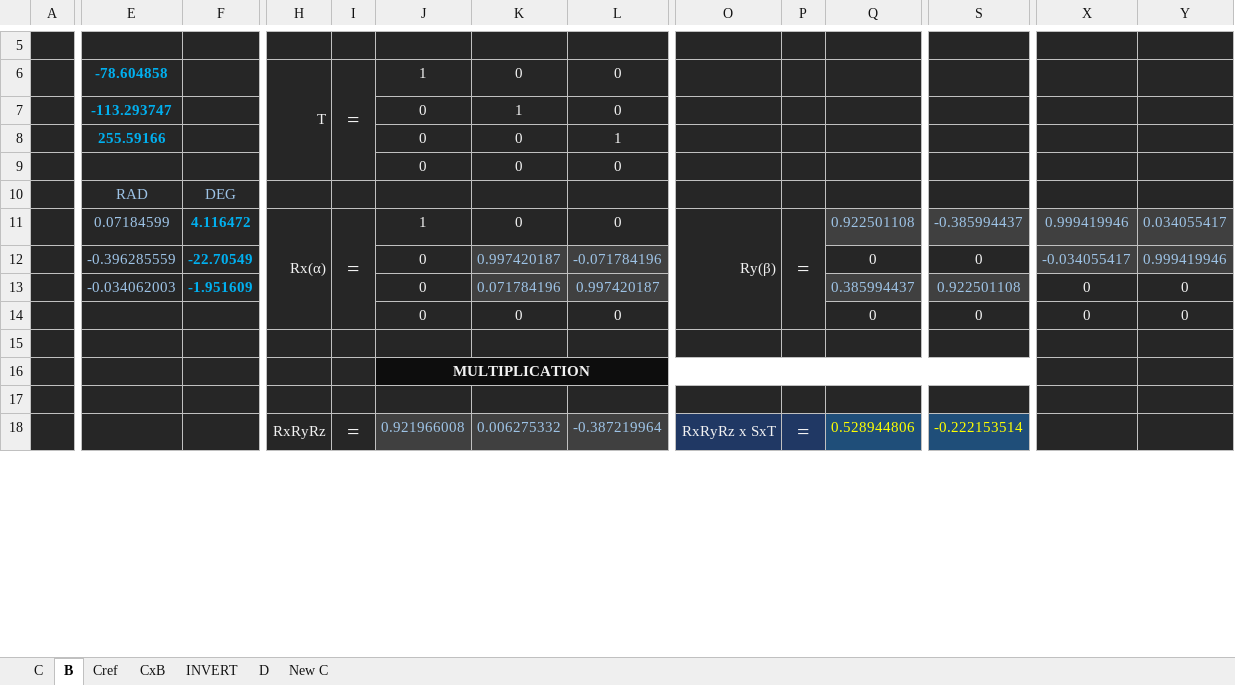
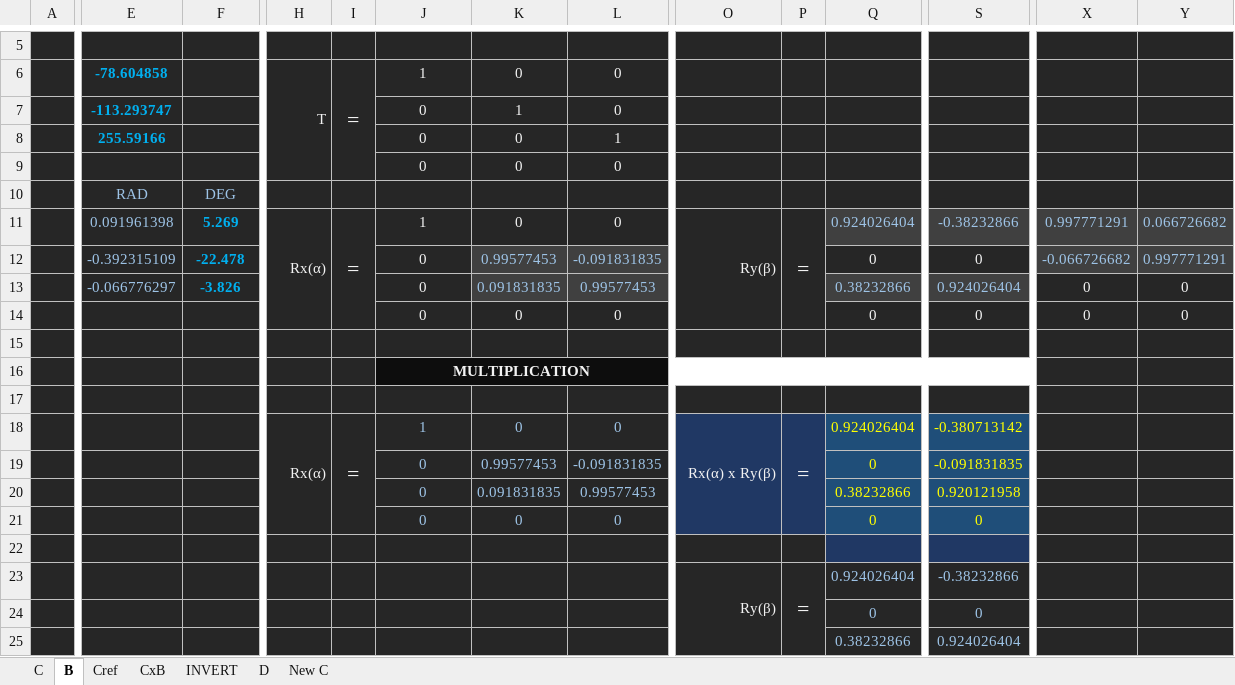
Before and after one commit to radu-blippar/StayInPlace, an Excel workbook: Matrix.xlsx, sheet B, drawn as a sheet; only a part is shown, gaps mark what is left out; values as stored, in another font and other column widths than the file's, no borders; removed rows and columns are numbered as before the commit, all else as after; rows hold the shown columns only; the diff covers the shown part only; the diff names each change by its address in the sheet, - before the commit and + after, or states it on an @@ line.

```diff
--- a/Matrix.xlsx (sheet B)
+++ b/Matrix.xlsx (sheet B)
-E11: 0.07184599
+E11: 0.091961398
-F11: 4.116472
+F11: 5.269
-Q11: 0.922501108
+Q11: 0.924026404
-S11: -0.385994437
+S11: -0.38232866
-X11: 0.999419946
+X11: 0.997771291
-Y11: 0.034055417
+Y11: 0.066726682
-E12: -0.396285559
+E12: -0.392315109
-F12: -22.70549
+F12: -22.478
-K12: 0.997420187
+K12: 0.99577453
-L12: -0.071784196
+L12: -0.091831835
-X12: -0.034055417
+X12: -0.066726682
-Y12: 0.999419946
+Y12: 0.997771291
-E13: -0.034062003
+E13: -0.066776297
-F13: -1.951609
+F13: -3.826
-K13: 0.071784196
+K13: 0.091831835
-L13: 0.997420187
+L13: 0.99577453
-Q13: 0.385994437
+Q13: 0.38232866
-S13: 0.922501108
+S13: 0.924026404
+row 18:  |  |  | Rx(α) | = | 1 | 0 | 0 | Rx(α) x Ry(β) | = | 0.924026404 | -0.380713142
+row 19:  |  |  |  |  | 0 | 0.99577453 | -0.091831835 |  |  | 0 | -0.091831835
+row 20:  |  |  |  |  | 0 | 0.091831835 | 0.99577453 |  |  | 0.38232866 | 0.920121958
+row 21:  |  |  |  |  | 0 | 0 | 0 |  |  | 0 | 0
-row 22:  |  |  | RxRyRz | = | 0.921966008 | 0.006275332 | -0.387219964 | RxRyRz x SxT | = | 0.528944806 | -0.222153514
+row 22: (empty)
-H18:H21 merged
-I18:I21 merged
-J22:L22 fill: #404040
+J22:L22 fill: #262626
-O22:P22 fill: #203864
+O22:P22 fill: #262626
-O18:O21 merged
-P18:P21 merged
+row 23:  |  |  |  |  |  |  |  | Ry(β) | = | 0.924026404 | -0.38232866
+row 24:  |  |  |  |  |  |  |  |  |  | 0 | 0
+row 25:  |  |  |  |  |  |  |  |  |  | 0.38232866 | 0.924026404
```
Also changed, not shown: 22 added rows, 3 removed rows, 19 edited cells and cell formats elsewhere in this sheet, sheet C, sheet CxB, sheet New C, formulas that keep their value, 13 other files.
